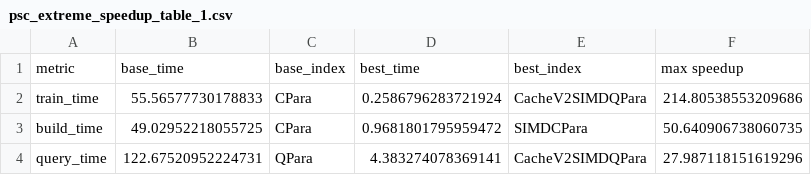
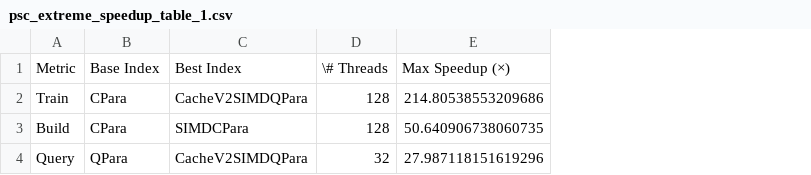
Before and after one commit to aknayar/parallel-ivf, a CSV file: tables/psc_extreme_speedup_table_1.csv, drawn as a sheet; removed rows and columns are numbered as before the commit, all else as after; the diff names each change by its address in the sheet, - before the commit and + after, or states it on an @@ line.

```diff
--- a/tables/psc_extreme_speedup_table_1.csv
+++ b/tables/psc_extreme_speedup_table_1.csv
-column A, rows 2-4: train_time | build_time | query_time
-column B, rows 2-4: 55.56577730178833 | 49.02952218055725 | 122.67520952224731
+column A, rows 2-4: Train | Build | Query
-column D, rows 2-4: 0.2586796283721924 | 0.9681801795959472 | 4.383274078369141
+column D, rows 2-4: 128 | 128 | 32
-row 1: metric | base_time | base_index | best_time | best_index | max speedup
+row 1: Metric | Base Index | Best Index | \# Threads | Max Speedup (×)
```
Also changed, not shown: 36 other files.
